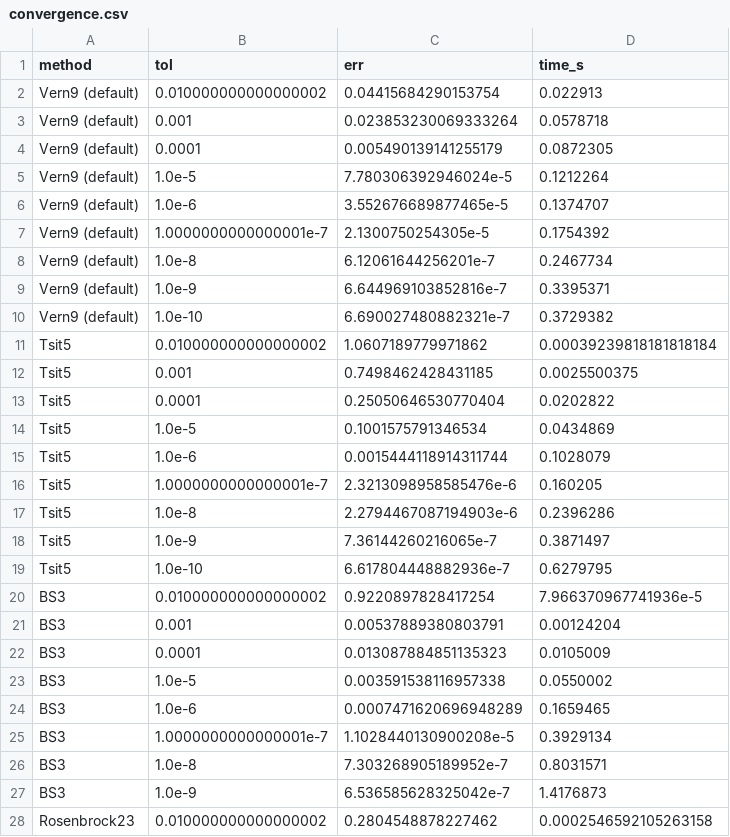
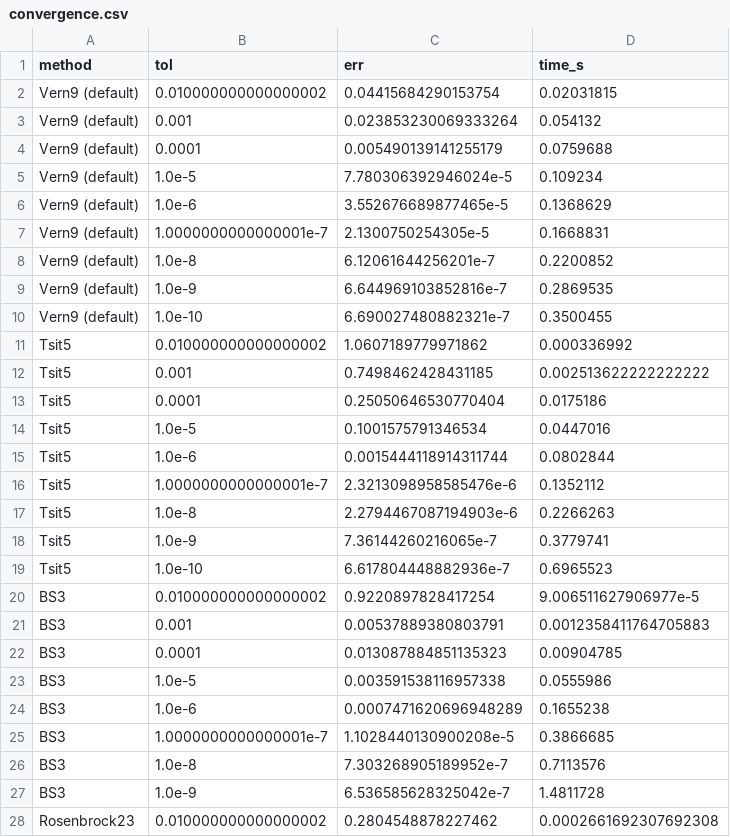
Before and after one commit to bachrathyd/InterpolatedNyquist.jl, a CSV file: paper/data/convergence.csv, drawn as a sheet; only a part is shown; the diff covers the shown part only.

```diff
--- a/paper/data/convergence.csv
+++ b/paper/data/convergence.csv
@@ -1,28 +1,28 @@
 method,tol,err,time_s
-Vern9 (default),0.010000000000000002,0.04415684290153754,0.022913
-Vern9 (default),0.001,0.023853230069333264,0.0578718
-Vern9 (default),0.0001,0.005490139141255179,0.0872305
-Vern9 (default),1.0e-5,7.780306392946024e-5,0.1212264
-Vern9 (default),1.0e-6,3.552676689877465e-5,0.1374707
-Vern9 (default),1.0000000000000001e-7,2.1300750254305e-5,0.1754392
-Vern9 (default),1.0e-8,6.12061644256201e-7,0.2467734
-Vern9 (default),1.0e-9,6.644969103852816e-7,0.3395371
-Vern9 (default),1.0e-10,6.690027480882321e-7,0.3729382
-Tsit5,0.010000000000000002,1.0607189779971862,0.00039239818181818184
-Tsit5,0.001,0.7498462428431185,0.0025500375
-Tsit5,0.0001,0.25050646530770404,0.0202822
-Tsit5,1.0e-5,0.1001575791346534,0.0434869
-Tsit5,1.0e-6,0.0015444118914311744,0.1028079
-Tsit5,1.0000000000000001e-7,2.3213098958585476e-6,0.160205
-Tsit5,1.0e-8,2.2794467087194903e-6,0.2396286
-Tsit5,1.0e-9,7.36144260216065e-7,0.3871497
-Tsit5,1.0e-10,6.617804448882936e-7,0.6279795
-BS3,0.010000000000000002,0.9220897828417254,7.966370967741936e-5
-BS3,0.001,0.00537889380803791,0.00124204
-BS3,0.0001,0.013087884851135323,0.0105009
-BS3,1.0e-5,0.003591538116957338,0.0550002
-BS3,1.0e-6,0.0007471620696948289,0.1659465
-BS3,1.0000000000000001e-7,1.1028440130900208e-5,0.3929134
-BS3,1.0e-8,7.303268905189952e-7,0.8031571
-BS3,1.0e-9,6.536585628325042e-7,1.4176873
-Rosenbrock23,0.010000000000000002,0.2804548878227462,0.0002546592105263158
+Vern9 (default),0.010000000000000002,0.04415684290153754,0.02031815
+Vern9 (default),0.001,0.023853230069333264,0.054132
+Vern9 (default),0.0001,0.005490139141255179,0.0759688
+Vern9 (default),1.0e-5,7.780306392946024e-5,0.109234
+Vern9 (default),1.0e-6,3.552676689877465e-5,0.1368629
+Vern9 (default),1.0000000000000001e-7,2.1300750254305e-5,0.1668831
+Vern9 (default),1.0e-8,6.12061644256201e-7,0.2200852
+Vern9 (default),1.0e-9,6.644969103852816e-7,0.2869535
+Vern9 (default),1.0e-10,6.690027480882321e-7,0.3500455
+Tsit5,0.010000000000000002,1.0607189779971862,0.000336992
+Tsit5,0.001,0.7498462428431185,0.002513622222222222
+Tsit5,0.0001,0.25050646530770404,0.0175186
+Tsit5,1.0e-5,0.1001575791346534,0.0447016
+Tsit5,1.0e-6,0.0015444118914311744,0.0802844
+Tsit5,1.0000000000000001e-7,2.3213098958585476e-6,0.1352112
+Tsit5,1.0e-8,2.2794467087194903e-6,0.2266263
+Tsit5,1.0e-9,7.36144260216065e-7,0.3779741
+Tsit5,1.0e-10,6.617804448882936e-7,0.6965523
+BS3,0.010000000000000002,0.9220897828417254,9.006511627906977e-5
+BS3,0.001,0.00537889380803791,0.0012358411764705883
+BS3,0.0001,0.013087884851135323,0.00904785
+BS3,1.0e-5,0.003591538116957338,0.0555986
+BS3,1.0e-6,0.0007471620696948289,0.1655238
+BS3,1.0000000000000001e-7,1.1028440130900208e-5,0.3866685
+BS3,1.0e-8,7.303268905189952e-7,0.7113576
+BS3,1.0e-9,6.536585628325042e-7,1.4811728
+Rosenbrock23,0.010000000000000002,0.2804548878227462,0.0002661692307692308
```
Also changed, not shown: 15 edited cells elsewhere in this file, paper/data/fem_diagnostics.csv, paper/data/gallery_timings.csv, 52 other files.
